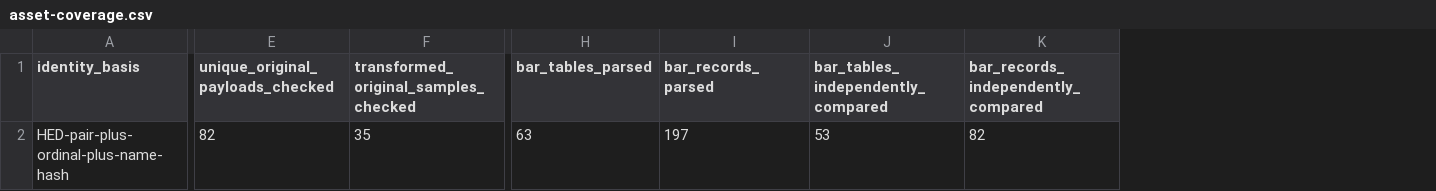
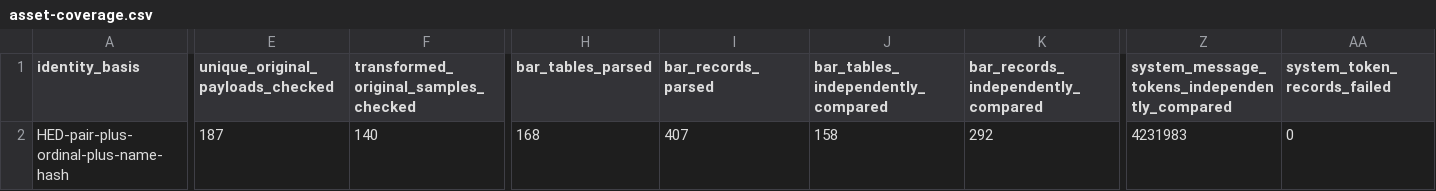
Before and after one commit to Baysul/KH2-Re-Written, a CSV file: docs/asset-coverage.csv, drawn as a sheet; only a part is shown, gaps mark what is left out; the diff covers the shown part only; the diff names each change by its address in the sheet, - before the commit and + after, or states it on an @@ line.

Commit message:
Inspect lossless message tokens and expand language dependency evidence

```diff
--- a/docs/asset-coverage.csv
+++ b/docs/asset-coverage.csv
+column Z, rows 1-2: system_message_tokens_independently_compared | 4231983
+column AA (system_token_records_failed), row 2: 0
-E2 (unique_original_payloads_checked): 82
+E2 (unique_original_payloads_checked): 187
-F2: 35
+F2: 140
-H2 (bar_tables_parsed): 63
+H2 (bar_tables_parsed): 168
-I2 (bar_records_parsed): 197
+I2 (bar_records_parsed): 407
-J2: 53
+J2: 158
-K2: 82
+K2: 292
```
Also changed, not shown: 3 edited cells elsewhere in this file, docs/language-ledger.csv, 9 other files.
